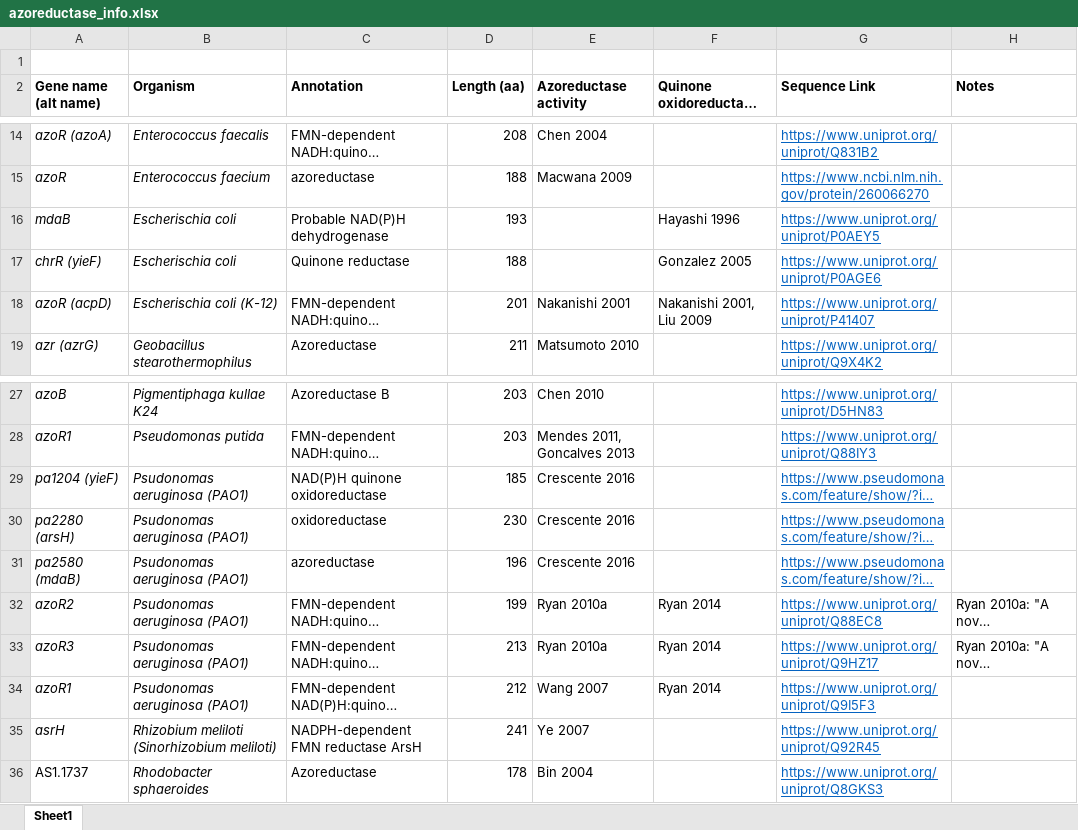
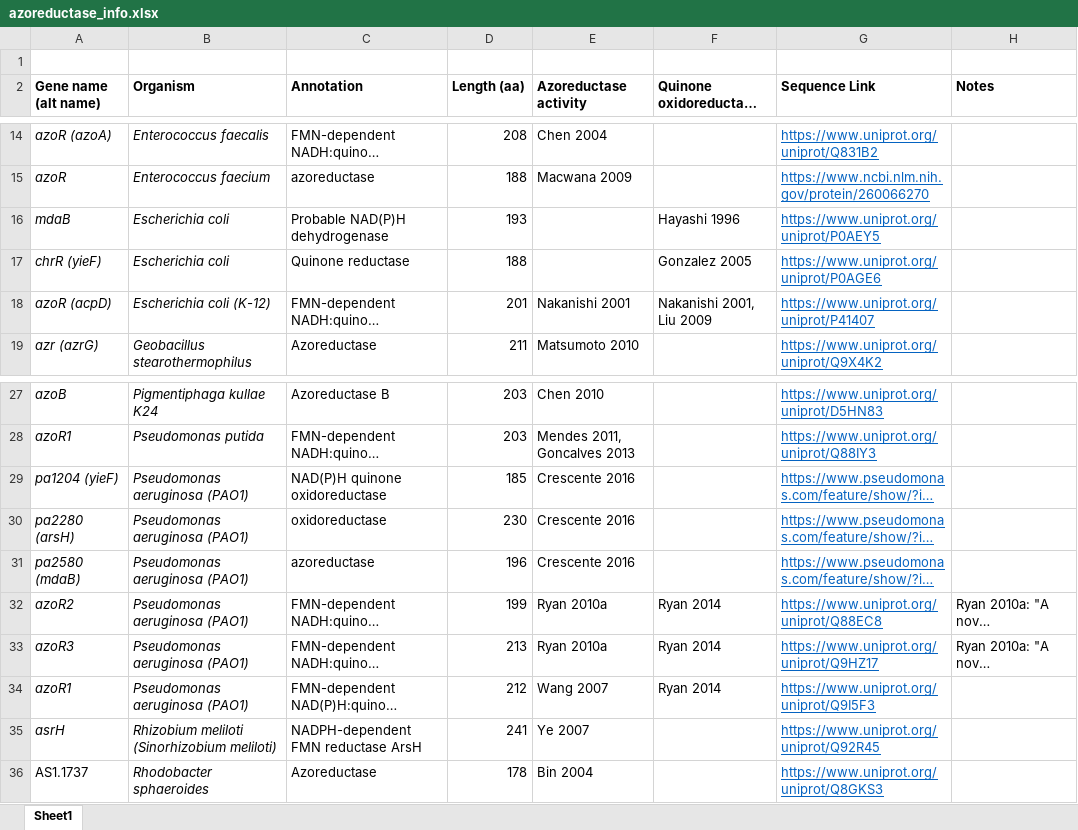
Before and after one commit to dombraccia/Azoreductases, an Excel workbook: data/azoreductase_info.xlsx, sheet Sheet1, drawn as a sheet; only a part is shown, gaps mark what is left out; long unchanged cells end in …; values as stored, in another font and other column widths than the file's, no borders; the diff names each change by its address in the sheet, - before the commit and + after, or states it on an @@ line.

```diff
--- a/data/azoreductase_info.xlsx (sheet Sheet1)
+++ b/data/azoreductase_info.xlsx (sheet Sheet1)
-B16:B17 (Organism): Escherischia coli
+B16:B17 (Organism): Escherichia coli
-B18 (Organism): Escherischia coli (K-12)
+B18 (Organism): Escherichia coli (K-12)
-B29:B34 (Organism): Psudonomas aeruginosa (PAO1)
+B29:B34 (Organism): Pseudomonas aeruginosa (PAO1)
```
Also changed, not shown: 22 other files.
